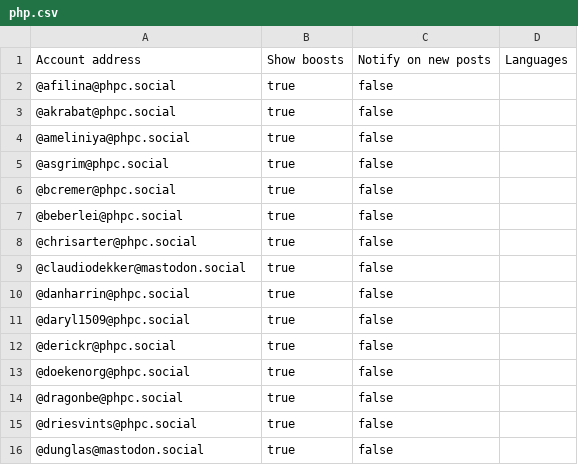
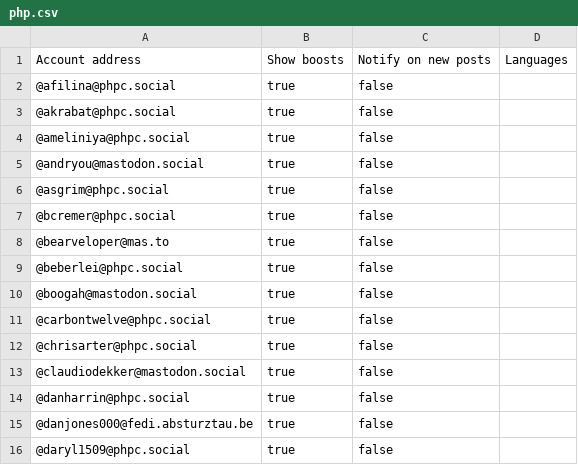
Before and after one commit to przemekperon/mastodon-it-lists, a CSV file: php.csv, drawn as a sheet; only a part is shown; the shorter side is filled out with more unchanged rows; the diff covers the shown part only; the diff names each change by its address in the sheet, - before the commit and + after, or states it on an @@ line.

```diff
--- a/php.csv
+++ b/php.csv
+row 5: @andryou@mastodon.social | true | false
+row 8: @bearveloper@mas.to | true | false
+row 10: @boogah@mastodon.social | true | false
+row 11: @carbontwelve@phpc.social | true | false
+row 15: @danjones000@fedi.absturztau.be | true | false
```
Also changed, not shown: 21 added rows elsewhere in this file, golang.csv, python.csv, 3 other files.
